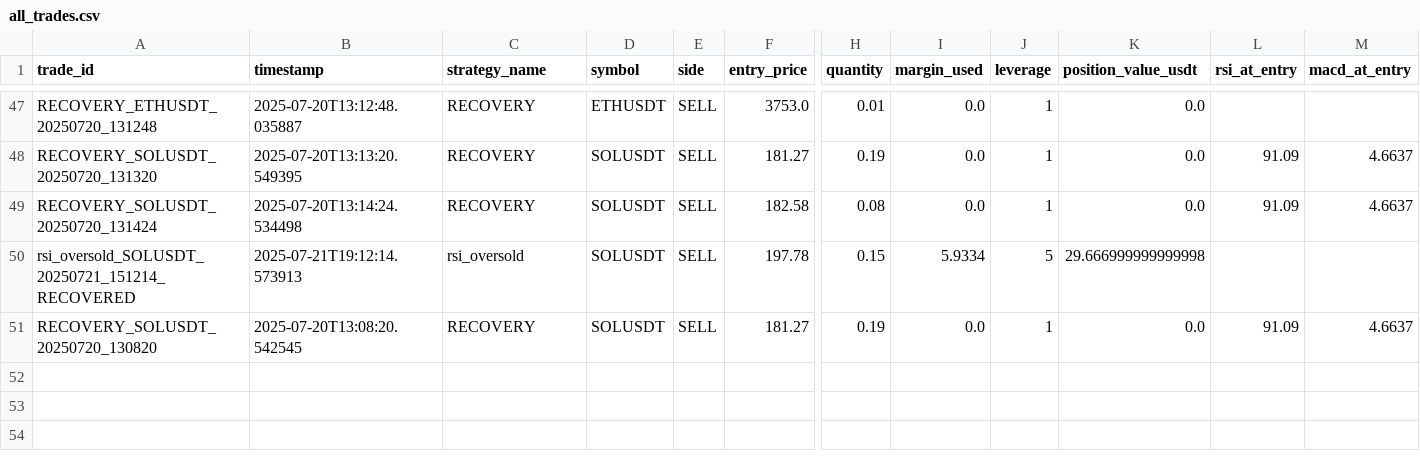
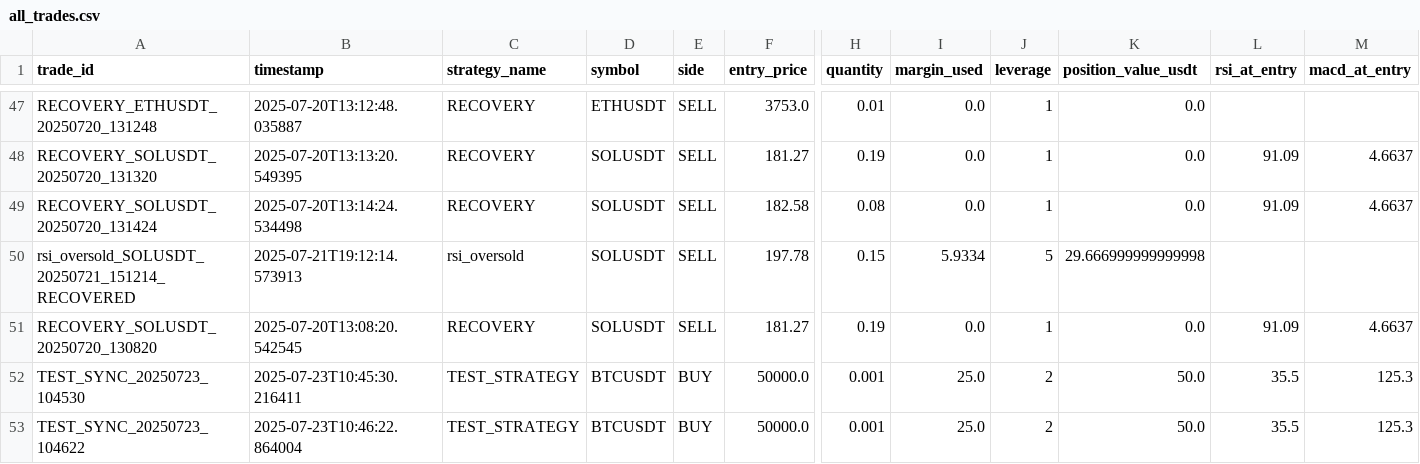
Before and after one commit to ghaisosman/replit-trading-bot, a CSV file: trading_data/trades/all_trades.csv, drawn as a sheet; only a part is shown, gaps mark what is left out; rows hold the shown columns only; the diff names each change by its address in the sheet, - before the commit and + after, or states it on an @@ line.

```diff
--- a/trading_data/trades/all_trades.csv
+++ b/trading_data/trades/all_trades.csv
+row 52: TEST_SYNC_20250723_104530 | 2025-07-23T10:45:30.216411 | TEST_STRATEGY | BTCUSDT | BUY | 50000.0 | 0.001 | 25.0 | 2 | 50.0 | 35.5 | 125.3
+row 53: TEST_SYNC_20250723_104622 | 2025-07-23T10:46:22.864004 | TEST_STRATEGY | BTCUSDT | BUY | 50000.0 | 0.001 | 25.0 | 2 | 50.0 | 35.5 | 125.3
```
Also changed, not shown: 2 other files.
